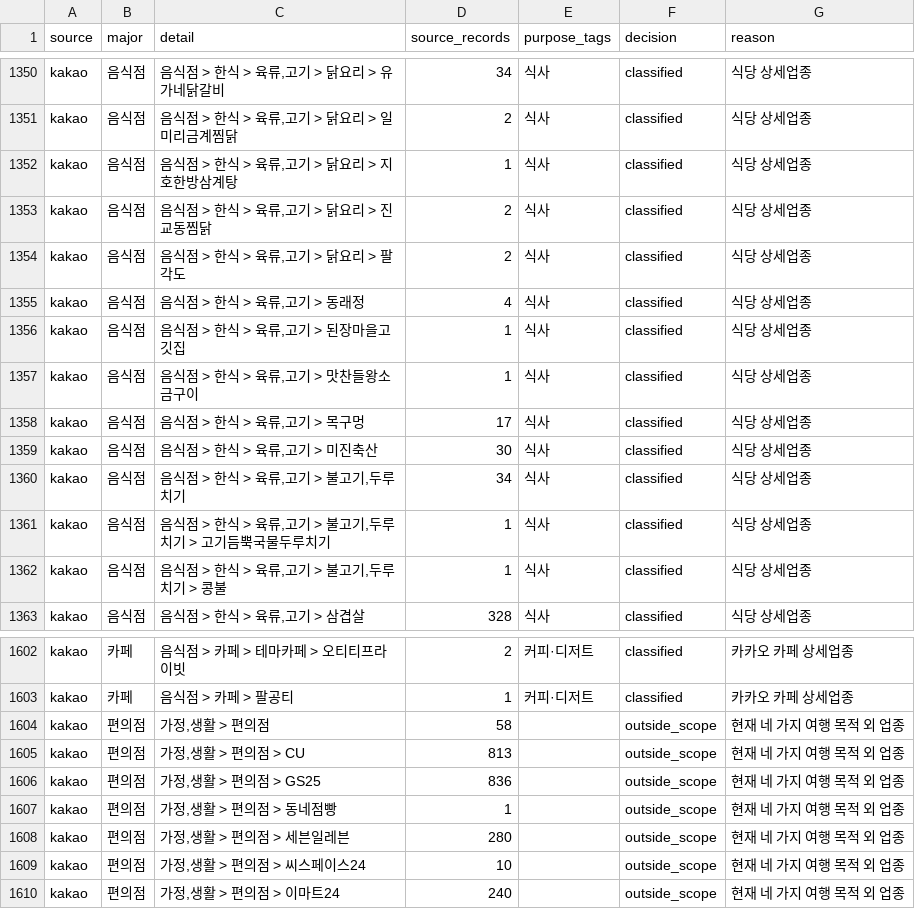
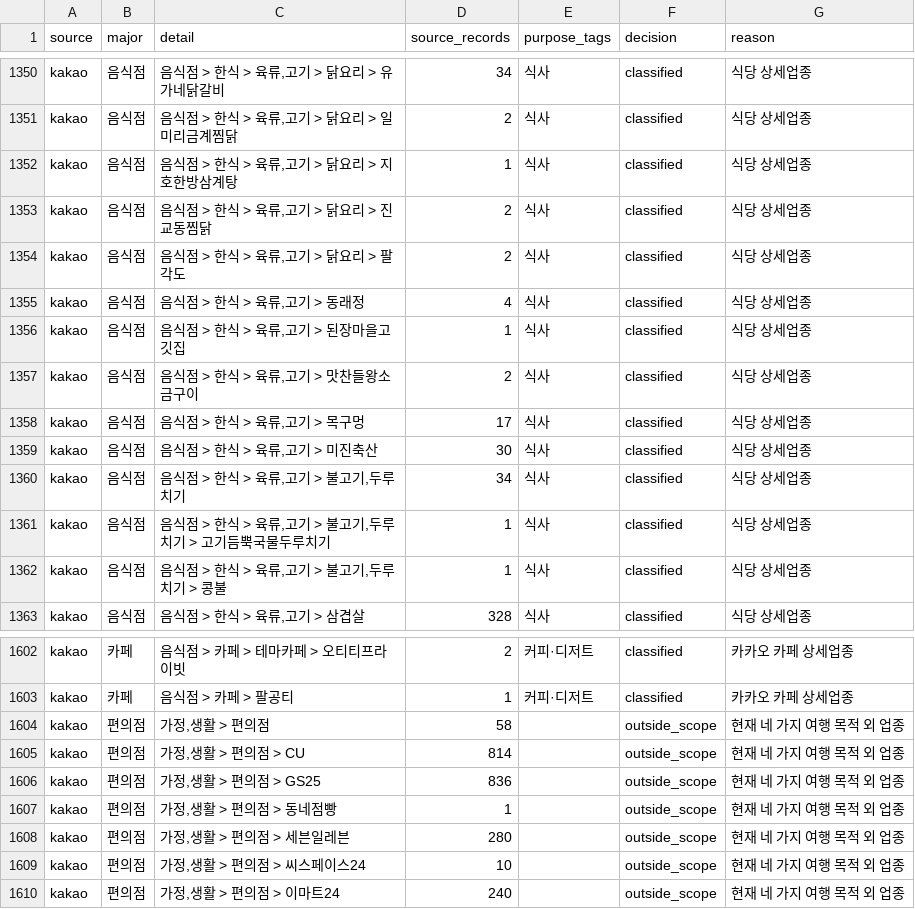
Before and after one commit to Minji827/team5, a CSV file: data/processed/travel_purposes/kakao_update_20261021/category_mapping.csv, drawn as a sheet; only a part is shown, gaps mark what is left out; the diff covers the shown part only.

```diff
--- a/data/processed/travel_purposes/kakao_update_20261021/category_mapping.csv
+++ b/data/processed/travel_purposes/kakao_update_20261021/category_mapping.csv
@@ -1356,3 +1356,3 @@ kakao,음식점,"음식점 > 한식 > 육류,고기 > 동래정",4,식사,classi
 kakao,음식점,"음식점 > 한식 > 육류,고기 > 된장마을고깃집",1,식사,classified,식당 상세업종
-kakao,음식점,"음식점 > 한식 > 육류,고기 > 맛찬들왕소금구이",1,식사,classified,식당 상세업종
+kakao,음식점,"음식점 > 한식 > 육류,고기 > 맛찬들왕소금구이",2,식사,classified,식당 상세업종
 kakao,음식점,"음식점 > 한식 > 육류,고기 > 목구멍",17,식사,classified,식당 상세업종
@@ -1604,3 +1604,3 @@ kakao,카페,음식점 > 카페 > 팔공티,1,커피·디저트,classified,카
 kakao,편의점,"가정,생활 > 편의점",58,,outside_scope,현재 네 가지 여행 목적 외 업종
-kakao,편의점,"가정,생활 > 편의점 > CU",813,,outside_scope,현재 네 가지 여행 목적 외 업종
+kakao,편의점,"가정,생활 > 편의점 > CU",814,,outside_scope,현재 네 가지 여행 목적 외 업종
 kakao,편의점,"가정,생활 > 편의점 > GS25",836,,outside_scope,현재 네 가지 여행 목적 외 업종
```
Also changed, not shown: 5 edited cells elsewhere in this file, 7 other files.
